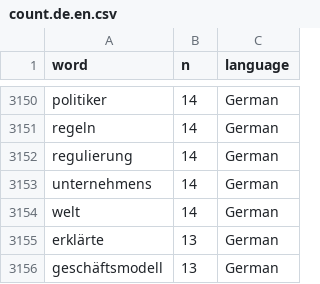
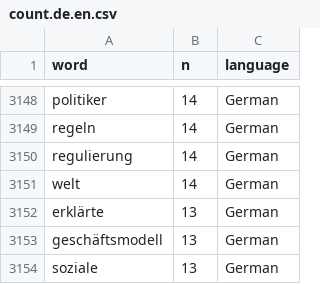
Before and after one commit to tcv14/final-project, a CSV file: Shiny/count.de.en.csv, drawn as a sheet; only a part is shown, gaps mark what is left out; the shorter side is filled out with more unchanged rows; the diff covers the shown part only.

```diff
--- a/Shiny/count.de.en.csv
+++ b/Shiny/count.de.en.csv
@@ -3152,3 +3150,2 @@ regeln,14,German
 regulierung,14,German
-unternehmens,14,German
 welt,14,German
```
Also changed, not shown: 3 added rows and 5 removed rows elsewhere in this file, Shiny/tweet_count.de.csv.
